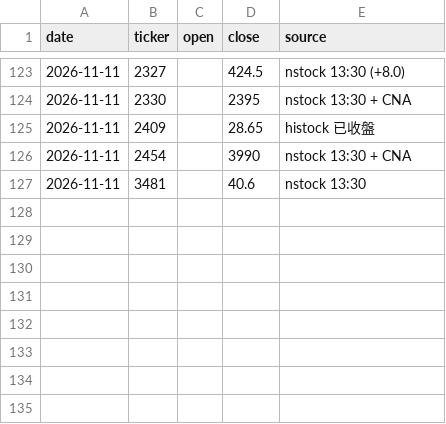
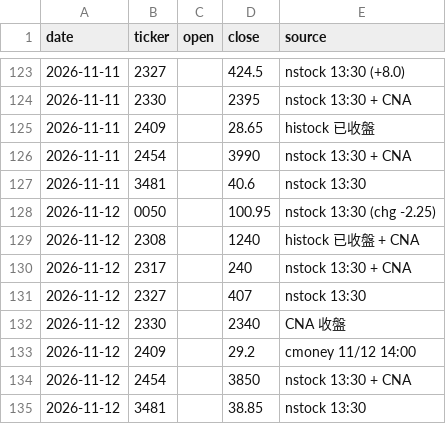
Before and after one commit to markwu831-prog/tw-stock-news, a CSV file: data/prices_daily.csv, drawn as a sheet; only a part is shown, gaps mark what is left out.

```diff
--- a/data/prices_daily.csv
+++ b/data/prices_daily.csv
@@ -127 +127,9 @@ date,ticker,open,close,source
 2026-11-11,3481,,40.6,nstock 13:30
+2026-11-12,0050,,100.95,nstock 13:30 (chg -2.25)
+2026-11-12,2308,,1240,histock 已收盤 + CNA
+2026-11-12,2317,,240,nstock 13:30 + CNA
+2026-11-12,2327,,407,nstock 13:30
+2026-11-12,2330,,2340,CNA 收盤
+2026-11-12,2409,,29.2,cmoney 11/12 14:00
+2026-11-12,2454,,3850,nstock 13:30 + CNA
+2026-11-12,3481,,38.85,nstock 13:30
```
Also changed, not shown: data/predictions_daily.csv, 1 other file.
